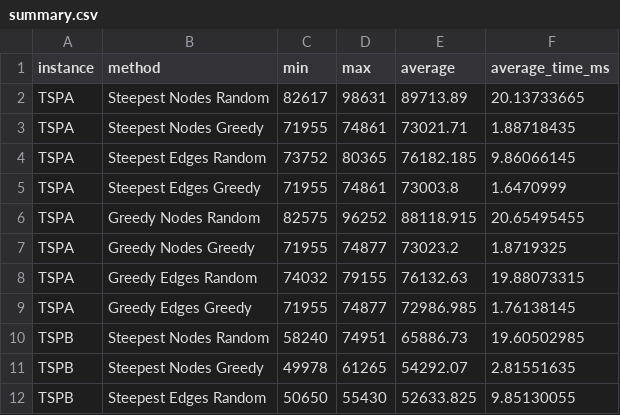
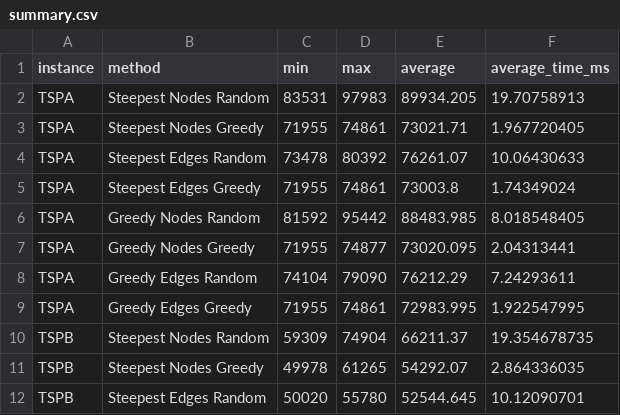
Before and after one commit to PiotrFoltyniewicz/Evolutionary-Computation, a CSV file: lab3/out/generated/summary.csv, drawn as a sheet; only a part is shown; the diff covers the shown part only.

```diff
--- a/lab3/out/generated/summary.csv
+++ b/lab3/out/generated/summary.csv
@@ -1,12 +1,12 @@
 instance,method,min,max,average,average_time_ms
-TSPA,Steepest Nodes Random,82617,98631,89713.89,20.13733665
-TSPA,Steepest Nodes Greedy,71955,74861,73021.71,1.88718435
-TSPA,Steepest Edges Random,73752,80365,76182.185,9.86066145
-TSPA,Steepest Edges Greedy,71955,74861,73003.8,1.6470999
-TSPA,Greedy Nodes Random,82575,96252,88118.915,20.65495455
-TSPA,Greedy Nodes Greedy,71955,74877,73023.2,1.8719325
-TSPA,Greedy Edges Random,74032,79155,76132.63,19.88073315
-TSPA,Greedy Edges Greedy,71955,74877,72986.985,1.76138145
-TSPB,Steepest Nodes Random,58240,74951,65886.73,19.60502985
-TSPB,Steepest Nodes Greedy,49978,61265,54292.07,2.81551635
-TSPB,Steepest Edges Random,50650,55430,52633.825,9.85130055
+TSPA,Steepest Nodes Random,83531,97983,89934.205,19.70758913
+TSPA,Steepest Nodes Greedy,71955,74861,73021.71,1.967720405
+TSPA,Steepest Edges Random,73478,80392,76261.07,10.06430633
+TSPA,Steepest Edges Greedy,71955,74861,73003.8,1.74349024
+TSPA,Greedy Nodes Random,81592,95442,88483.985,8.018548405
+TSPA,Greedy Nodes Greedy,71955,74877,73020.095,2.04313441
+TSPA,Greedy Edges Random,74104,79090,76212.29,7.24293611
+TSPA,Greedy Edges Greedy,71955,74861,72983.995,1.922547995
+TSPB,Steepest Nodes Random,59309,74904,66211.37,19.354678735
+TSPB,Steepest Nodes Greedy,49978,61265,54292.07,2.864336035
+TSPB,Steepest Edges Random,50020,55780,52544.645,10.12090701
```
Also changed, not shown: 16 edited cells elsewhere in this file, 14 other files.
